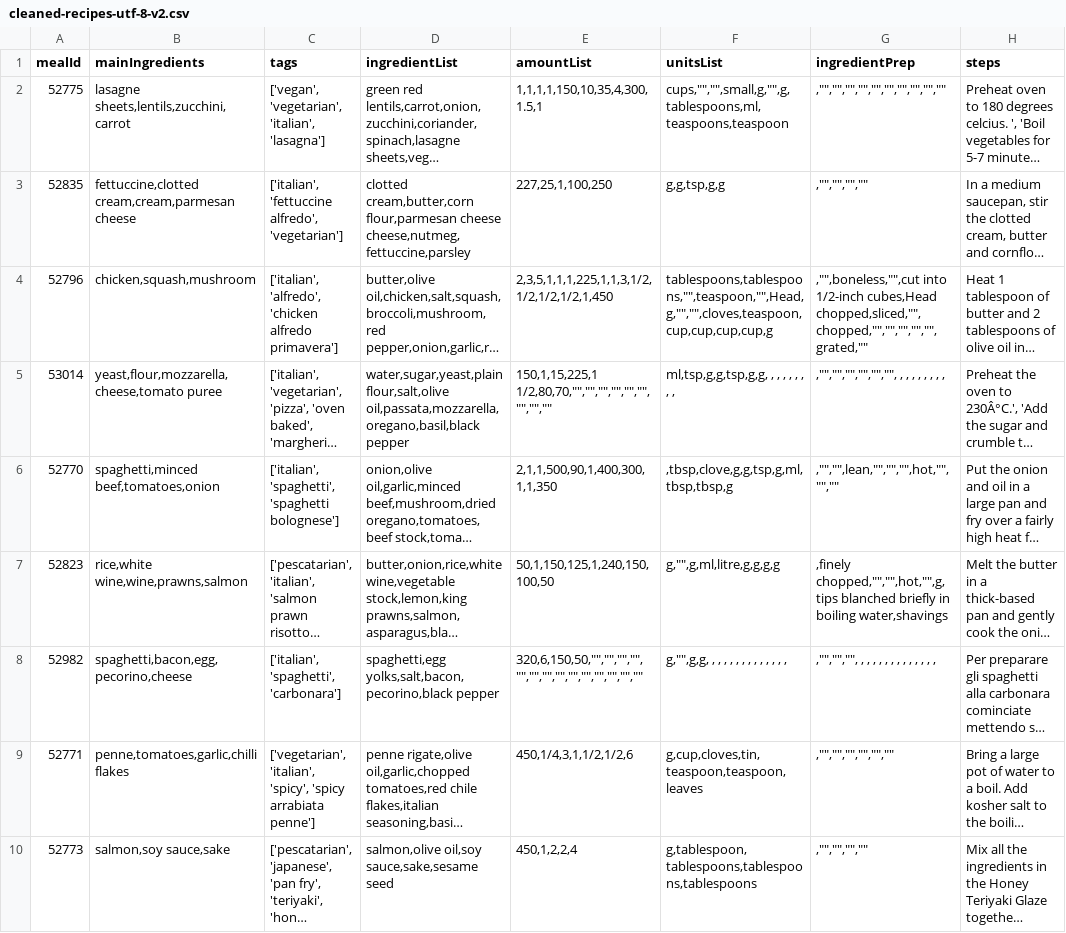
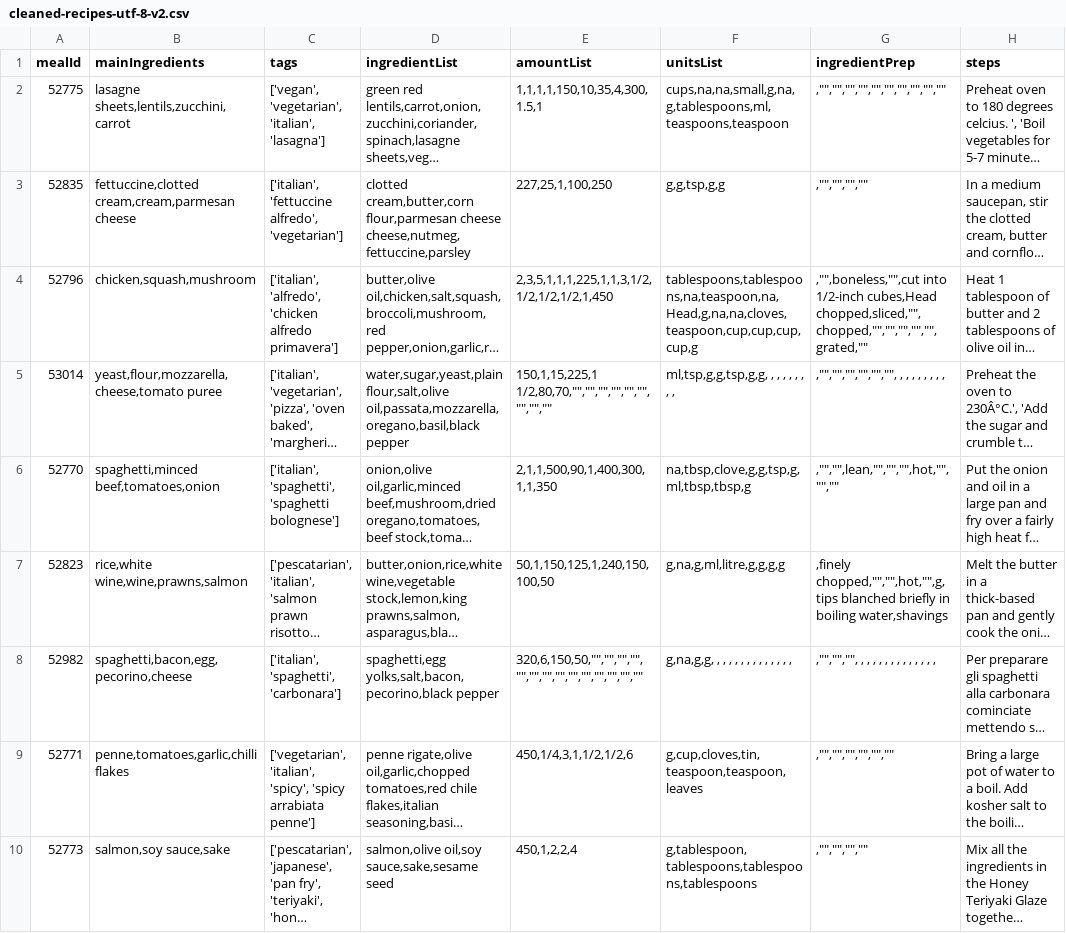
Before and after one commit to PenguinPP/ssb-backend, a CSV file: ssb-db/data/cleaned-recipes-utf-8-v2.csv, drawn as a sheet; only a part is shown; long unchanged cells end in …; the diff covers the shown part only; the diff names each change by its address in the sheet, - before the commit and + after, or states it on an @@ line.

Commit message:
cleaning units and prep

```diff
--- a/ssb-db/data/cleaned-recipes-utf-8-v2.csv
+++ b/ssb-db/data/cleaned-recipes-utf-8-v2.csv
-F2 (unitsList): cups,"","",small,g,"",g,tablespoons,ml,teaspoons,teaspoon
+F2 (unitsList): cups,na,na,small,g,na,g,tablespoons,ml,teaspoons,teaspoon
-F4 (unitsList): tablespoons,tablespoons,"",teaspoon,"",Head,g,"","",cloves,teaspoon,cup,cup,cup,cup,g
+F4 (unitsList): tablespoons,tablespoons,na,teaspoon,na,Head,g,na,na,cloves,teaspoon,cup,cup,cup,cup,g
-F6 (unitsList): ,tbsp,clove,g,g,tsp,g,ml,tbsp,tbsp,g
+F6 (unitsList): na,tbsp,clove,g,g,tsp,g,ml,tbsp,tbsp,g
-F7 (unitsList): g,"",g,ml,litre,g,g,g,g
+F7 (unitsList): g,na,g,ml,litre,g,g,g,g
-F8 (unitsList): g,"",g,g, , , , , , , , , , , , , ,
+F8 (unitsList): g,na,g,g, , , , , , , , , , , , , ,
```
Also changed, not shown: 29 edited cells elsewhere in this file, 2 other files.
